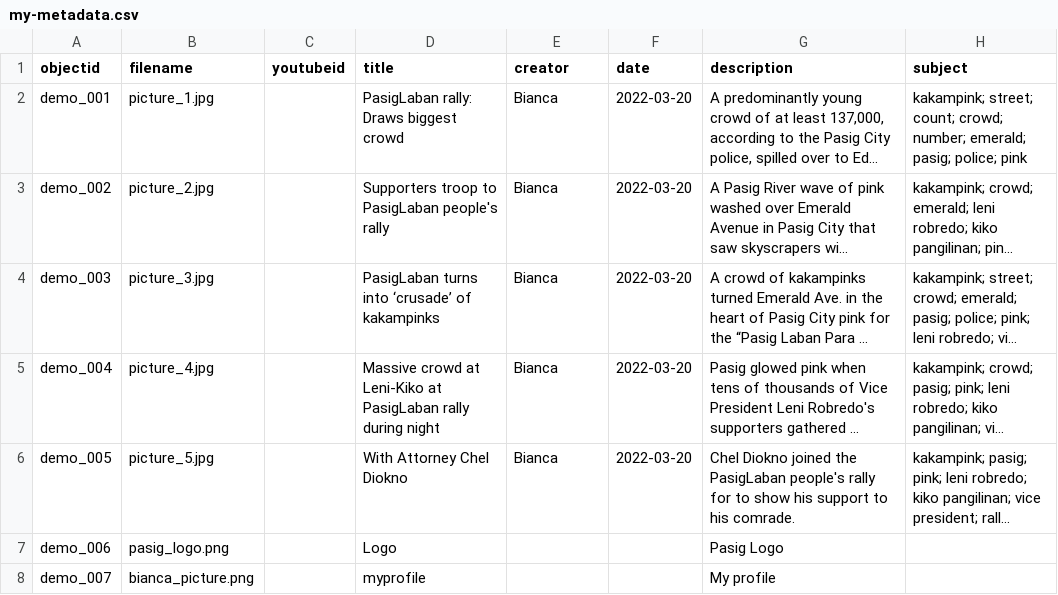
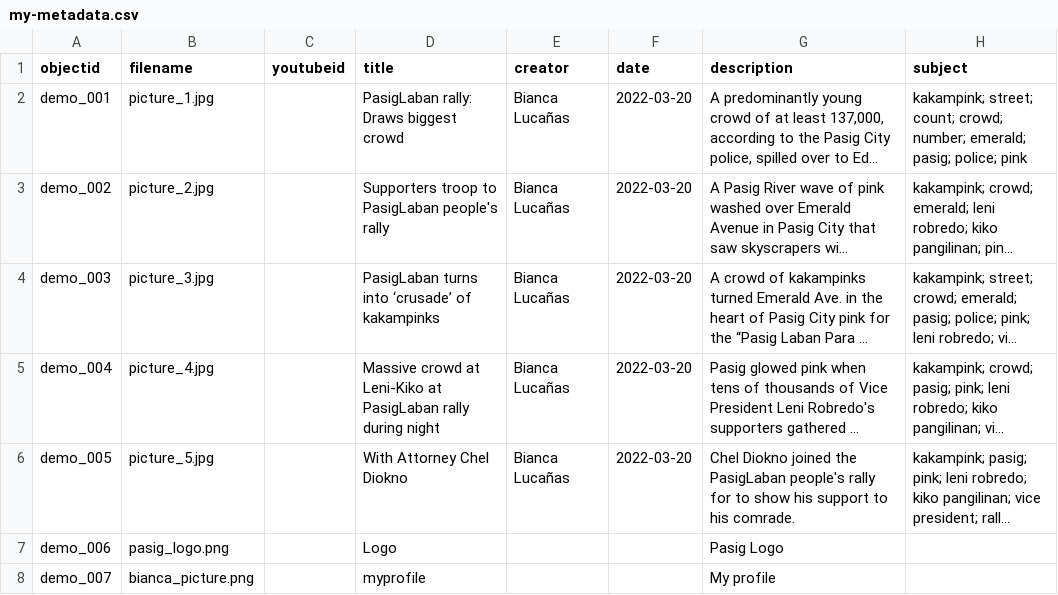
Before and after one commit to bianca1208/Pasig-Archives, a CSV file: _data/my-metadata.csv, drawn as a sheet; only a part is shown; long unchanged cells end in …; the diff names each change by its address in the sheet, - before the commit and + after, or states it on an @@ line.

Commit message:
Update my-metadata.csv

```diff
--- a/_data/my-metadata.csv
+++ b/_data/my-metadata.csv
-E2:E6 (creator): Bianca
+E2:E6 (creator): Bianca Lucañas
```
